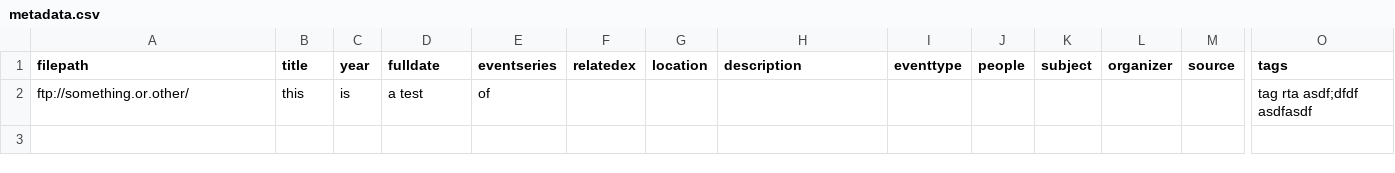
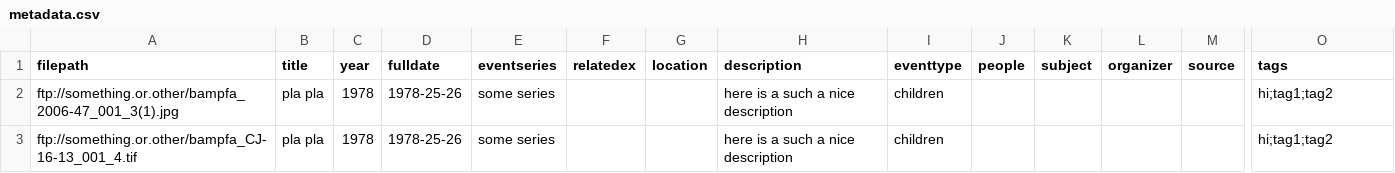
Before and after one commit to BAM-PFA/piction-metadoodler, a CSV file: uploads/metadata.csv, drawn as a sheet; only a part is shown, gaps mark what is left out; removed rows and columns are numbered as before the commit, all else as after; rows hold the shown columns only; the diff names each change by its address in the sheet, - before the commit and + after, or states it on an @@ line.

```diff
--- a/uploads/metadata.csv
+++ b/uploads/metadata.csv
-row 2: ftp://something.or.other/ | this | is | a test | of |  |  |  |  |  |  |  |  | tag rta asdf;dfdf asdfasdf
+row 2: ftp://something.or.other/bampfa_2006-47_001_3(1).jpg | pla pla | 1978 | 1978-25-26 | some series |  |  | here is a such a nice description | children |  |  |  |  | hi;tag1;tag2
+row 3: ftp://something.or.other/bampfa_CJ-16-13_001_4.tif | pla pla | 1978 | 1978-25-26 | some series |  |  | here is a such a nice description | children |  |  |  |  | hi;tag1;tag2
```
Also changed, not shown: 6 other files.
